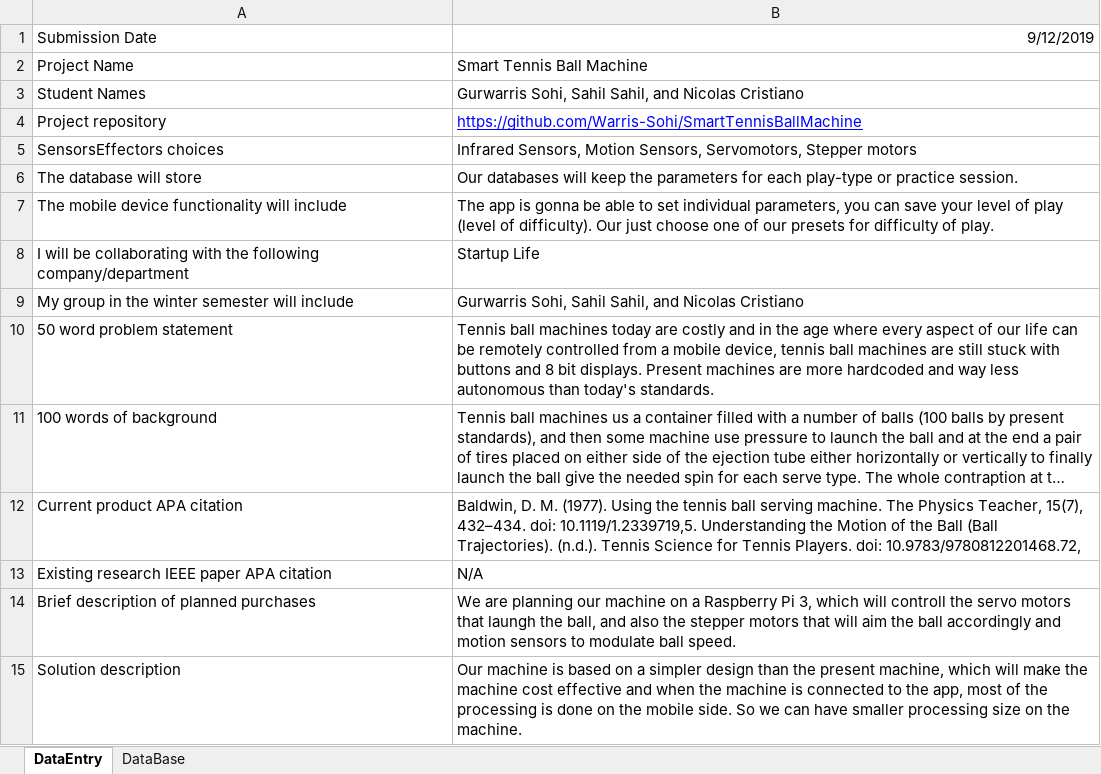
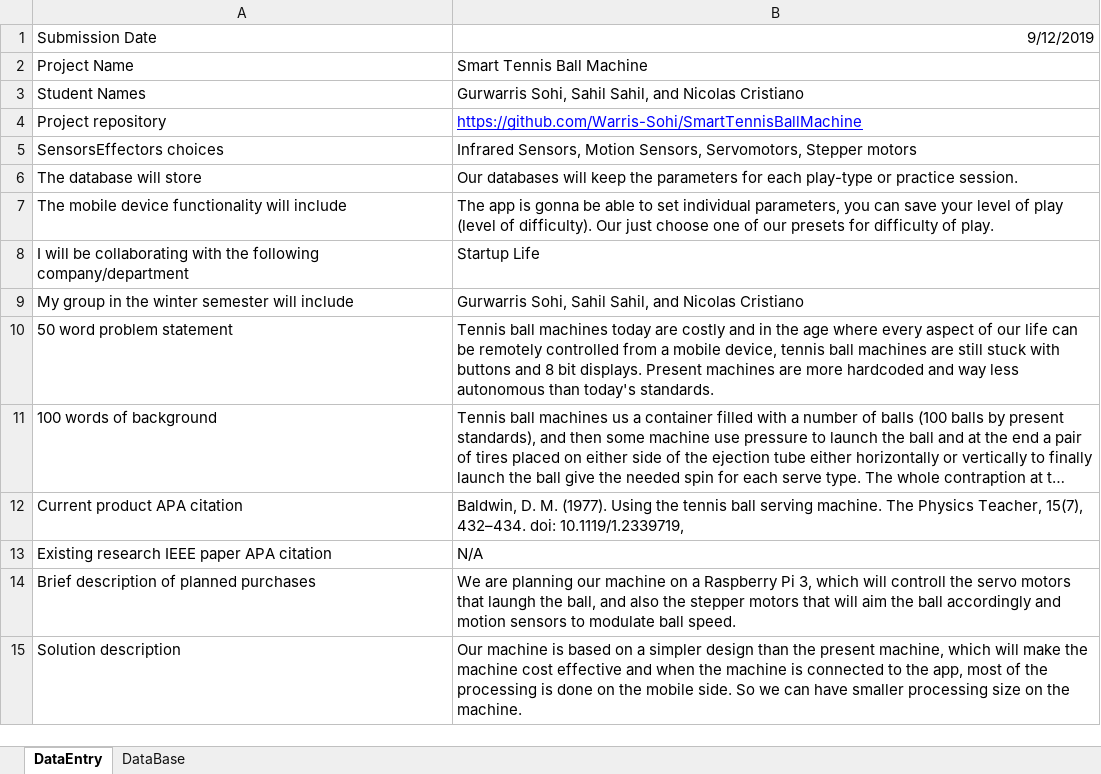
Before and after one commit to Warris-Sohi/SmartTennisBallMachine, an Excel workbook: Documentation/ProposalContentGurwarrisSohiSmartTennisBallMachine.xlsx, sheet DataEntry, drawn as a sheet; long unchanged cells end in …; values as stored, in another font and other column widths than the file's, no borders; the diff names each change by its address in the sheet, - before the commit and + after, or states it on an @@ line.

```diff
--- a/Documentation/ProposalContentGurwarrisSohiSmartTennisBallMachine.xlsx (sheet DataEntry)
+++ b/Documentation/ProposalContentGurwarrisSohiSmartTennisBallMachine.xlsx (sheet DataEntry)
-B12: …432–434. doi: 10.1119/1.2339719,5. Understanding the Motion of the Ball (Ball Trajectories). (n.d.). Tennis Science for Tennis Players. doi: 10.9783/9780812201468.72,
+B12: …432–434. doi: 10.1119/1.2339719,
```
Also changed, not shown: sheet DataBase, 1 other file.
